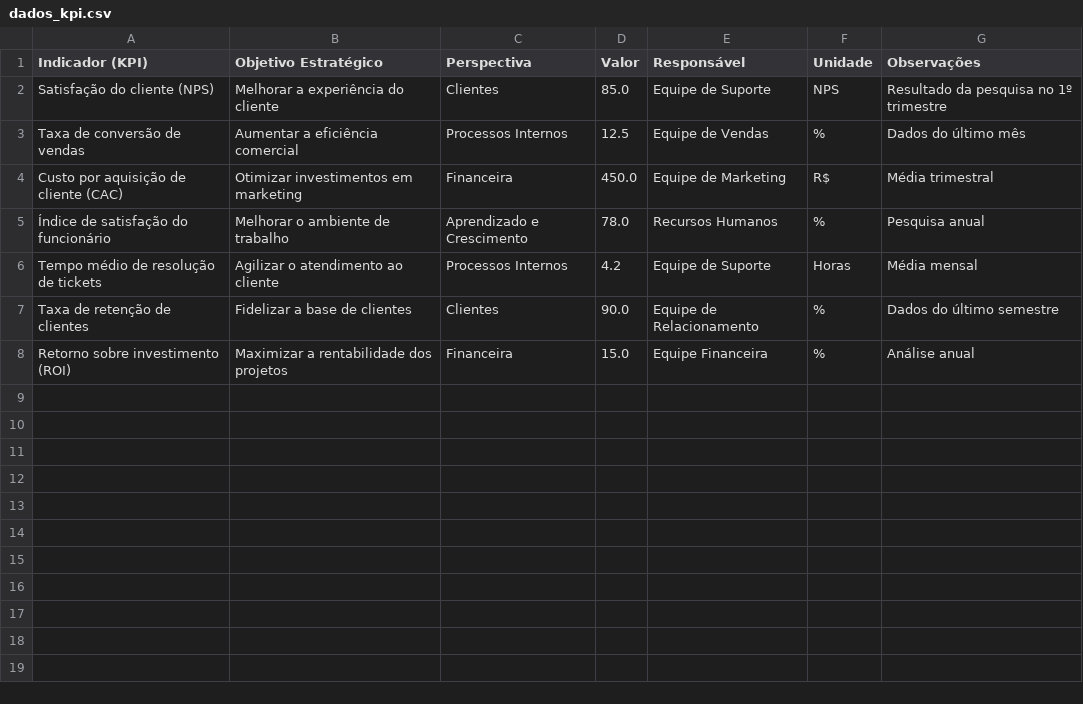
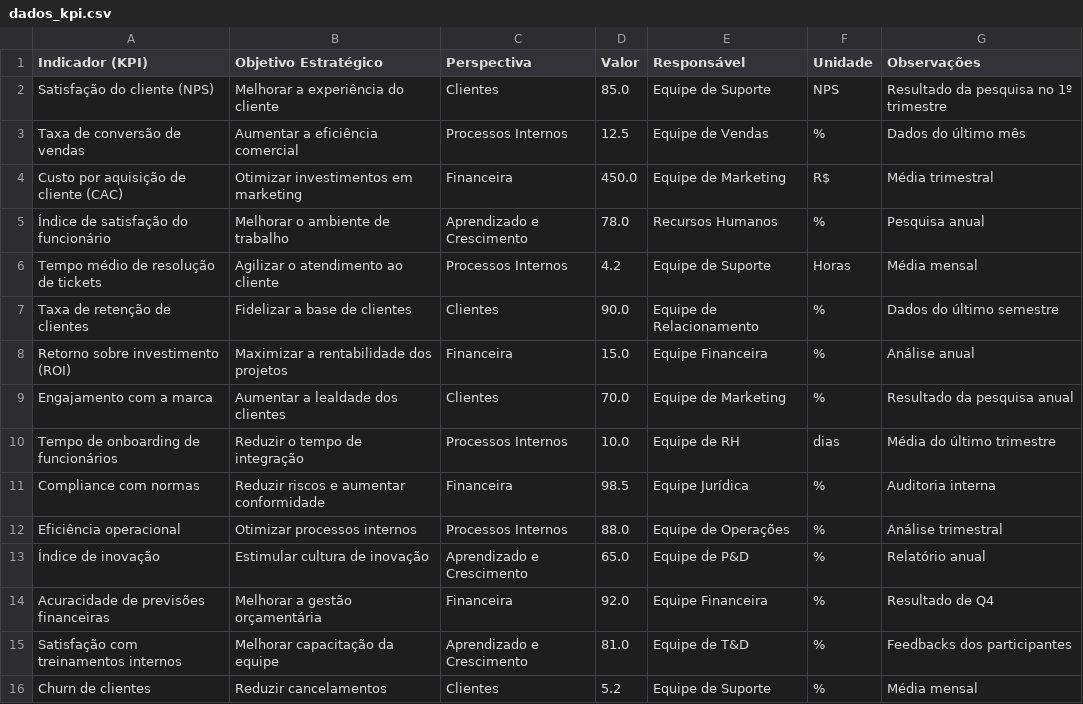
Before and after one commit to PolegolasXD/powerbi_api, a CSV file: dados_kpi.csv, drawn as a sheet.

```diff
--- a/dados_kpi.csv
+++ b/dados_kpi.csv
@@ -8 +8,9 @@ Taxa de retenção de clientes,Fidelizar a base de clientes,Clientes,90.0,Equipe
 Retorno sobre investimento (ROI),Maximizar a rentabilidade dos projetos,Financeira,15.0,Equipe Financeira,%,Análise anual
+Engajamento com a marca,Aumentar a lealdade dos clientes,Clientes,70.0,Equipe de Marketing,%,Resultado da pesquisa anual
+Tempo de onboarding de funcionários,Reduzir o tempo de integração,Processos Internos,10.0,Equipe de RH,dias,Média do último trimestre
+Compliance com normas,Reduzir riscos e aumentar conformidade,Financeira,98.5,Equipe Jurídica,%,Auditoria interna
+Eficiência operacional,Otimizar processos internos,Processos Internos,88.0,Equipe de Operações,%,Análise trimestral
+Índice de inovação,Estimular cultura de inovação,Aprendizado e Crescimento,65.0,Equipe de P&D,%,Relatório anual
+Acuracidade de previsões financeiras,Melhorar a gestão orçamentária,Financeira,92.0,Equipe Financeira,%,Resultado de Q4
+Satisfação com treinamentos internos,Melhorar capacitação da equipe,Aprendizado e Crescimento,81.0,Equipe de T&D,%,Feedbacks dos participantes
+Churn de clientes,Reduzir cancelamentos,Clientes,5.2,Equipe de Suporte,%,Média mensal
```
Also changed, not shown: 3 other files.
